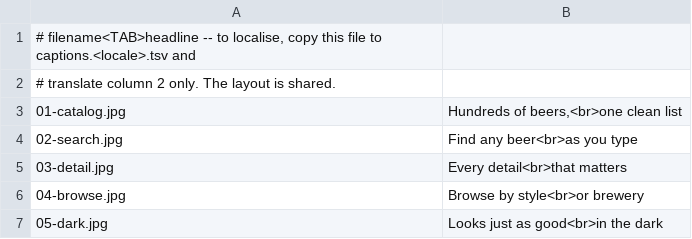
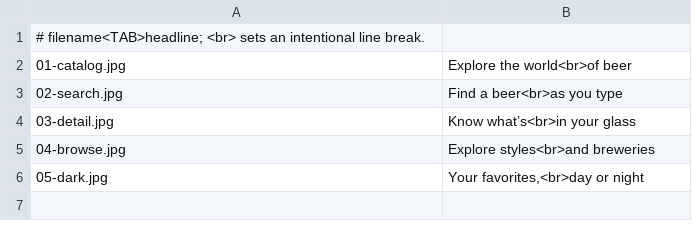
Before and after one commit to simtop/BillionBeers, a TSV file: fastlane/metadata/android/en-US/framing-captions.tsv, drawn as a sheet.

```diff
--- a/fastlane/metadata/android/en-US/framing-captions.tsv
+++ b/fastlane/metadata/android/en-US/framing-captions.tsv
@@ -1,7 +1,6 @@
-# filename<TAB>headline   -- to localise, copy this file to captions.<locale>.tsv and
-# translate column 2 only. The layout is shared.
-01-catalog.jpg	Hundreds of beers,<br>one clean list
-02-search.jpg	Find any beer<br>as you type
-03-detail.jpg	Every detail<br>that matters
-04-browse.jpg	Browse by style<br>or brewery
-05-dark.jpg	Looks just as good<br>in the dark
+# filename<TAB>headline; <br> sets an intentional line break.
+01-catalog.jpg	Explore the world<br>of beer
+02-search.jpg	Find a beer<br>as you type
+03-detail.jpg	Know what’s<br>in your glass
+04-browse.jpg	Explore styles<br>and breweries
+05-dark.jpg	Your favorites,<br>day or night
```
Also changed, not shown: 29 other files.
